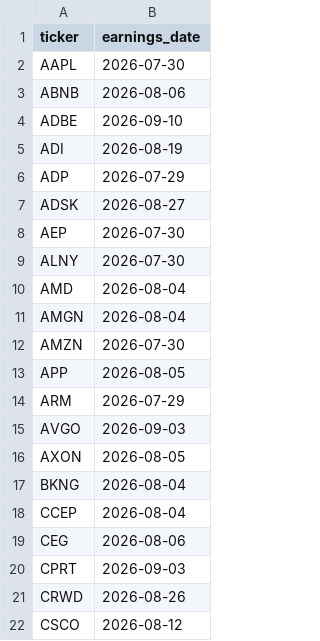
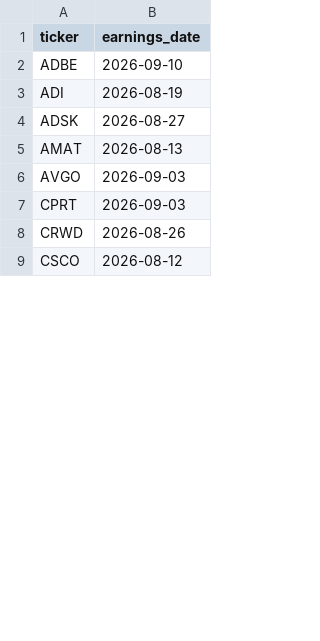
Before and after one commit to YIBOWAY/ai-quant-platform, a CSV file: data/options_universe/earnings_calendar.csv, drawn as a sheet; only a part is shown; the diff covers the shown part only.

Commit message:
chore(data): sync local options inputs

```diff
--- a/data/options_universe/earnings_calendar.csv
+++ b/data/options_universe/earnings_calendar.csv
@@ -1,20 +1,7 @@
 ticker,earnings_date
-AAPL,2026-07-30
-ABNB,2026-08-06
 ADBE,2026-09-10
 ADI,2026-08-19
-ADP,2026-07-29
 ADSK,2026-08-27
-AEP,2026-07-30
-ALNY,2026-07-30
-AMD,2026-08-04
-AMGN,2026-08-04
-AMZN,2026-07-30
-APP,2026-08-05
-ARM,2026-07-29
+AMAT,2026-08-13
 AVGO,2026-09-03
-AXON,2026-08-05
-BKNG,2026-08-04
-CCEP,2026-08-04
-CEG,2026-08-06
 CPRT,2026-09-03
```
Also changed, not shown: 2 added rows, 38 removed rows and 3 edited cells elsewhere in this file, data/options_universe/sp500_nasdaq100.csv.
